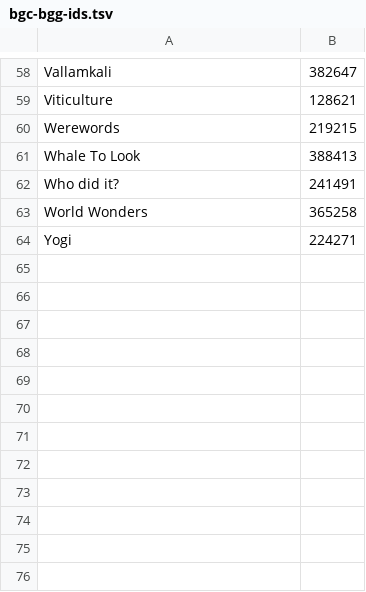
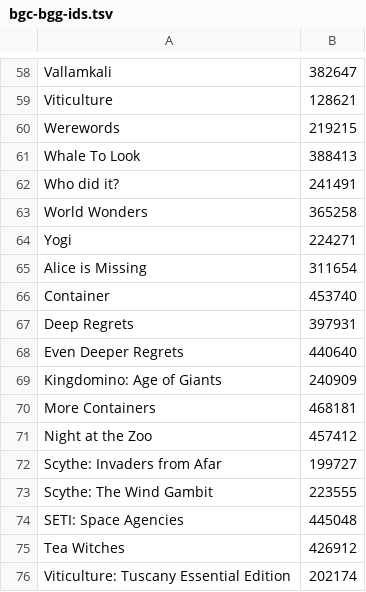
Before and after one commit to boredsid/replay-website, a TSV file: src/data/bgc-bgg-ids.tsv, drawn as a sheet; only a part is shown, gaps mark what is left out.

Commit message:
Give twelve more library games their box art (#23)
Links twelve titles to their BoardGameGeek entries, taking the library from
569 covers to 581 of 586. The five that remain without one — Birds in the City,
Career City, Cats from Hell, Doors, Road Trip: A Card Game — have no BGG entry
at all and keep their monogram tiles.

Corrects a wrong assumption in the process. An earlier note claimed expansions
could not be illustrated because the collection harvest uses
`excludesubtype=boardgameexpansion`. That confused two different things: the
harvest does skip them, but the enrichment endpoints accept any BGG thing id.
`geekitems?objecttype=thing&subtype=boardgame` returns full data for
`boardgameexpansion` ids, and even for the `rpgitem` id behind Alice is
Missing — `subtype` is effectively ignored for lookup. Four expansions and one
RPG item are illustrated here with no special handling at all.

The real trap is the search recipe in the docs, where `objecttype=boardgame`
silently omits expansions. That is what made these look unfindable. Both
docs/GAME_LIBRARY.md and AGENTS.md now say so, and say to read the id straight
out of a BGG URL instead.

Verified under `wrangler pages dev`, which applies the production CSP: all
twelve covers load, the five without a BGG entry render monogram tiles, and
every thumbnail is on cf.geekdo-images.com — the only host img-src allows.

```diff
--- a/src/data/bgc-bgg-ids.tsv
+++ b/src/data/bgc-bgg-ids.tsv
@@ -64 +64,13 @@ World Wonders	365258
 Yogi	224271
+Alice is Missing	311654
+Container	453740
+Deep Regrets	397931
+Even Deeper Regrets	440640
+Kingdomino: Age of Giants	240909
+More Containers	468181
+Night at the Zoo	457412
+Scythe: Invaders from Afar	199727
+Scythe: The Wind Gambit	223555
+SETI: Space Agencies	445048
+Tea Witches	426912
+Viticulture: Tuscany Essential Edition	202174
```
Also changed, not shown: 3 other files.
